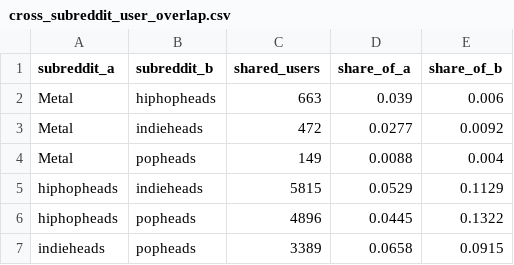
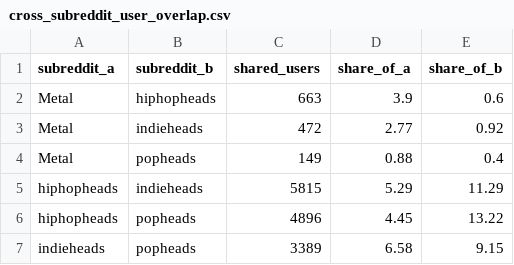
Before and after one commit to Weisjan/Reddit-Music-Community-Analysis, a CSV file: outputs/reports/cross_subreddit_user_overlap.csv, drawn as a sheet.

```diff
--- a/outputs/reports/cross_subreddit_user_overlap.csv
+++ b/outputs/reports/cross_subreddit_user_overlap.csv
@@ -1,7 +1,7 @@
 subreddit_a,subreddit_b,shared_users,share_of_a,share_of_b
-Metal,hiphopheads,663,0.039,0.006
-Metal,indieheads,472,0.0277,0.0092
-Metal,popheads,149,0.0088,0.004
-hiphopheads,indieheads,5815,0.0529,0.1129
-hiphopheads,popheads,4896,0.0445,0.1322
-indieheads,popheads,3389,0.0658,0.0915
+Metal,hiphopheads,663,3.9,0.6
+Metal,indieheads,472,2.77,0.92
+Metal,popheads,149,0.88,0.4
+hiphopheads,indieheads,5815,5.29,11.29
+hiphopheads,popheads,4896,4.45,13.22
+indieheads,popheads,3389,6.58,9.15
```
Also changed, not shown: 7 other files.
